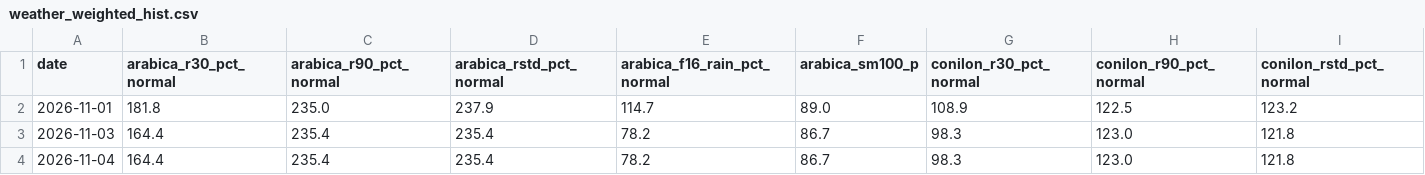
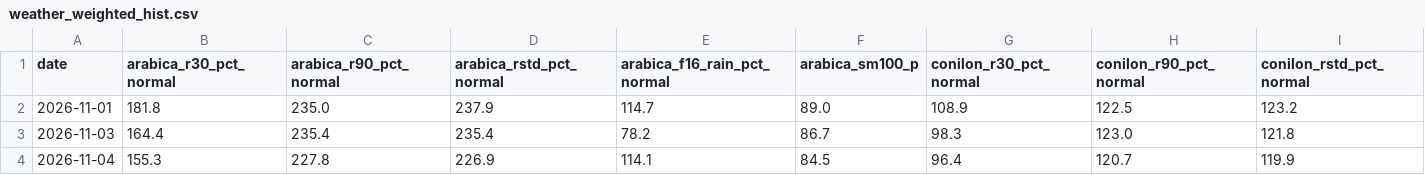
Before and after one commit to BMR-Com/Brazil--trade, a CSV file: data/coffee/weather_weighted_hist.csv, drawn as a sheet; only a part is shown; the diff covers the shown part only; the diff names each change by its address in the sheet, - before the commit and + after, or states it on an @@ line.

Commit message:
geo: softs production, trade, weather 2026-11-04

```diff
--- a/data/coffee/weather_weighted_hist.csv
+++ b/data/coffee/weather_weighted_hist.csv
-B4 (arabica_r30_pct_normal): 164.4
+B4 (arabica_r30_pct_normal): 155.3
-C4 (arabica_r90_pct_normal): 235.4
+C4 (arabica_r90_pct_normal): 227.8
-D4 (arabica_rstd_pct_normal): 235.4
+D4 (arabica_rstd_pct_normal): 226.9
-E4 (arabica_f16_rain_pct_normal): 78.2
+E4 (arabica_f16_rain_pct_normal): 114.1
-F4 (arabica_sm100_p): 86.7
+F4 (arabica_sm100_p): 84.5
-G4 (conilon_r30_pct_normal): 98.3
+G4 (conilon_r30_pct_normal): 96.4
-H4 (conilon_r90_pct_normal): 123.0
+H4 (conilon_r90_pct_normal): 120.7
-I4 (conilon_rstd_pct_normal): 121.8
+I4 (conilon_rstd_pct_normal): 119.9
```
Also changed, not shown: 2 edited cells elsewhere in this file, 41 other files.
